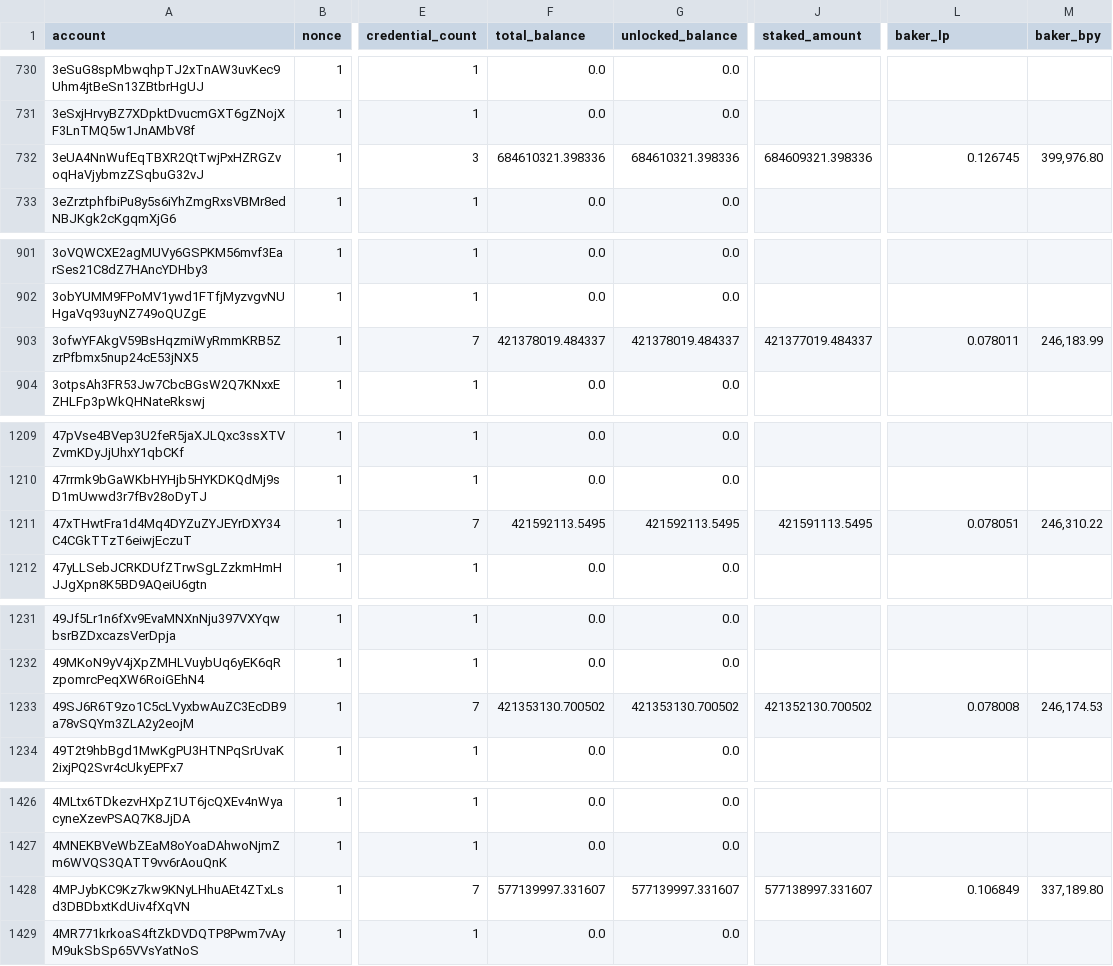
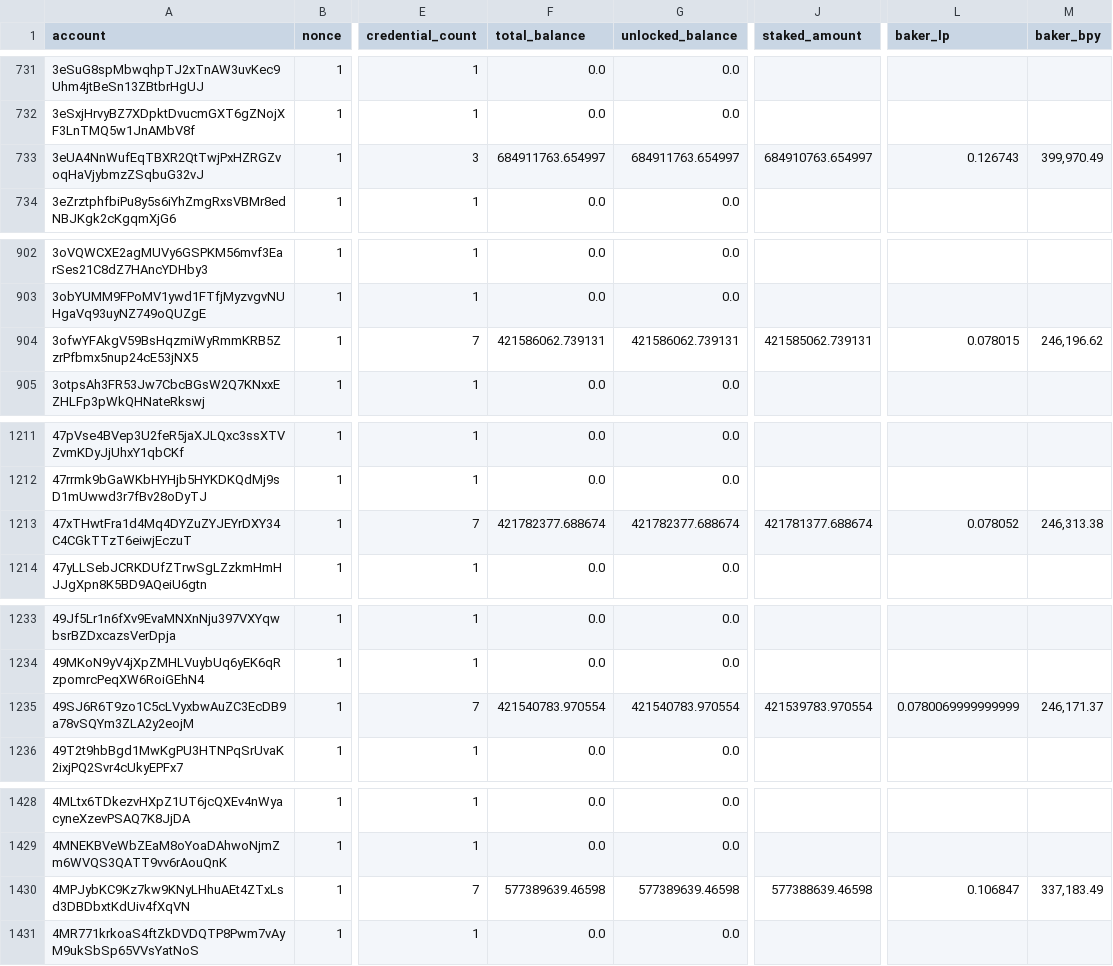
Before and after one commit to ccdexplorer/ccdexplorer-accounts, a CSV file: accounts.csv, drawn as a sheet; only a part is shown, gaps mark what is left out; addresses are those after the commit; the diff covers the shown part only; the diff names each change by its address in the sheet, - before the commit and + after, or states it on an @@ line.

```diff
--- a/accounts.csv
+++ b/accounts.csv
-F733 (total_balance): 684610321.398336
+F733 (total_balance): 684911763.654997
-G733 (unlocked_balance): 684610321.398336
+G733 (unlocked_balance): 684911763.654997
-J733 (staked_amount): 684609321.398336
+J733 (staked_amount): 684910763.654997
-L733 (baker_lp): 0.126745
+L733 (baker_lp): 0.126743
-M733 (baker_bpy): 399,976.80
+M733 (baker_bpy): 399,970.49
-F904 (total_balance): 421378019.484337
+F904 (total_balance): 421586062.739131
-G904 (unlocked_balance): 421378019.484337
+G904 (unlocked_balance): 421586062.739131
-J904 (staked_amount): 421377019.484337
+J904 (staked_amount): 421585062.739131
-L904 (baker_lp): 0.078011
+L904 (baker_lp): 0.078015
-M904 (baker_bpy): 246,183.99
+M904 (baker_bpy): 246,196.62
-F1213 (total_balance): 421592113.5495
+F1213 (total_balance): 421782377.688674
-G1213 (unlocked_balance): 421592113.5495
+G1213 (unlocked_balance): 421782377.688674
-J1213 (staked_amount): 421591113.5495
+J1213 (staked_amount): 421781377.688674
-L1213 (baker_lp): 0.078051
+L1213 (baker_lp): 0.078052
-M1213 (baker_bpy): 246,310.22
+M1213 (baker_bpy): 246,313.38
-F1235 (total_balance): 421353130.700502
+F1235 (total_balance): 421540783.970554
-G1235 (unlocked_balance): 421353130.700502
+G1235 (unlocked_balance): 421540783.970554
-J1235 (staked_amount): 421352130.700502
+J1235 (staked_amount): 421539783.970554
-L1235 (baker_lp): 0.078008
+L1235 (baker_lp): 0.0780069999999999
-M1235 (baker_bpy): 246,174.53
+M1235 (baker_bpy): 246,171.37
-F1430 (total_balance): 577139997.331607
+F1430 (total_balance): 577389639.46598
-G1430 (unlocked_balance): 577139997.331607
+G1430 (unlocked_balance): 577389639.46598
-J1430 (staked_amount): 577138997.331607
+J1430 (staked_amount): 577388639.46598
-L1430 (baker_lp): 0.106849
+L1430 (baker_lp): 0.106847
-M1430 (baker_bpy): 337,189.80
+M1430 (baker_bpy): 337,183.49
```
Also changed, not shown: 3 added rows and 20 edited cells elsewhere in this file.
